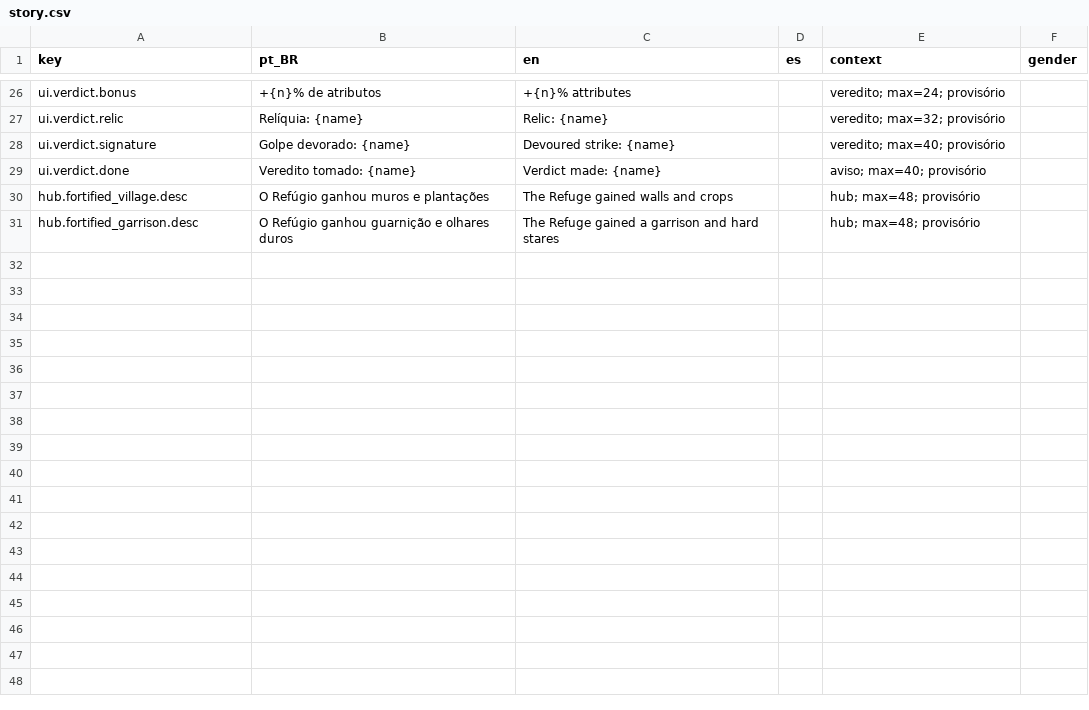
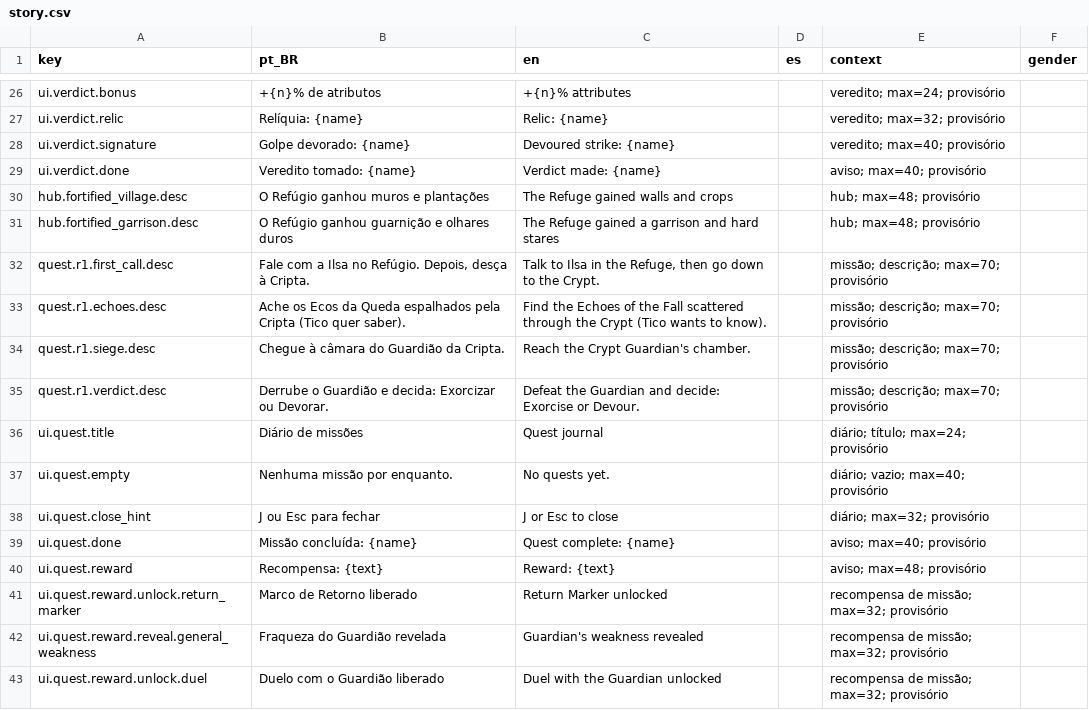
Before and after one commit to Willvinicius2/echoes-of-the-shatter, a CSV file: EchoesOfTheShatter/Content/Data/Loc/story.csv, drawn as a sheet; only a part is shown, gaps mark what is left out; the diff names each change by its address in the sheet, - before the commit and + after, or states it on an @@ line.

```diff
--- a/EchoesOfTheShatter/Content/Data/Loc/story.csv
+++ b/EchoesOfTheShatter/Content/Data/Loc/story.csv
+row 32: quest.r1.first_call.desc | Fale com a Ilsa no Refúgio. Depois, desça à Cripta. | Talk to Ilsa in the Refuge, then go down to the Crypt. |  | missão; descrição; max=70; provisório
+row 33: quest.r1.echoes.desc | Ache os Ecos da Queda espalhados pela Cripta (Tico quer saber). | Find the Echoes of the Fall scattered through the Crypt (Tico wants to know). |  | missão; descrição; max=70; provisório
+row 34: quest.r1.siege.desc | Chegue à câmara do Guardião da Cripta. | Reach the Crypt Guardian's chamber. |  | missão; descrição; max=70; provisório
+row 35: quest.r1.verdict.desc | Derrube o Guardião e decida: Exorcizar ou Devorar. | Defeat the Guardian and decide: Exorcise or Devour. |  | missão; descrição; max=70; provisório
+row 36: ui.quest.title | Diário de missões | Quest journal |  | diário; título; max=24; provisório
+row 37: ui.quest.empty | Nenhuma missão por enquanto. | No quests yet. |  | diário; vazio; max=40; provisório
+row 38: ui.quest.close_hint | J ou Esc para fechar | J or Esc to close |  | diário; max=32; provisório
+row 39: ui.quest.done | Missão concluída: {name} | Quest complete: {name} |  | aviso; max=40; provisório
+row 40: ui.quest.reward | Recompensa: {text} | Reward: {text} |  | aviso; max=48; provisório
+row 41: ui.quest.reward.unlock.return_marker | Marco de Retorno liberado | Return Marker unlocked |  | recompensa de missão; max=32; provisório
+row 42: ui.quest.reward.reveal.general_weakness | Fraqueza do Guardião revelada | Guardian's weakness revealed |  | recompensa de missão; max=32; provisório
+row 43: ui.quest.reward.unlock.duel | Duelo com o Guardião liberado | Duel with the Guardian unlocked |  | recompensa de missão; max=32; provisório
```
Also changed, not shown: 23 other files.
